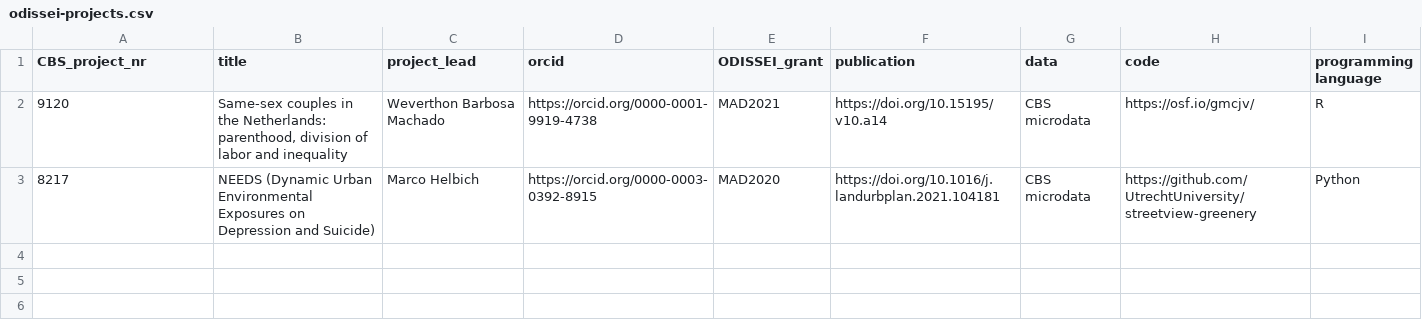
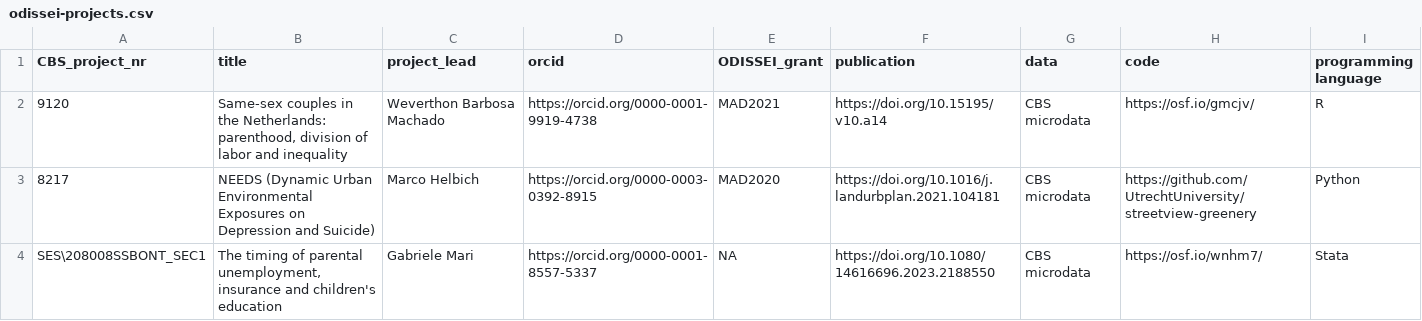
Before and after one commit to odissei-data/ODISSEI-code-library, a CSV file: Data/odissei-projects.csv, drawn as a sheet.

```diff
--- a/Data/odissei-projects.csv
+++ b/Data/odissei-projects.csv
@@ -3 +3,2 @@ CBS_project_nr,title,project_lead,orcid,ODISSEI_grant,publication,data,code,prog
 8217,NEEDS (Dynamic Urban Environmental Exposures on Depression and Suicide),Marco Helbich,https://orcid.org/0000-0003-0392-8915,MAD2020,https://doi.org/10.1016/j.landurbplan.2021.104181,CBS microdata,https://github.com/UtrechtUniversity/streetview-greenery,Python
+SES\208008SSBONT_SEC1,"The timing of parental unemployment, insurance and children's education",Gabriele Mari,https://orcid.org/0000-0001-8557-5337,NA,https://doi.org/10.1080/14616696.2023.2188550,CBS microdata,https://osf.io/wnhm7/,Stata
```
Also changed, not shown: Data/odissei-projects-clean.csv, 1 other file.
